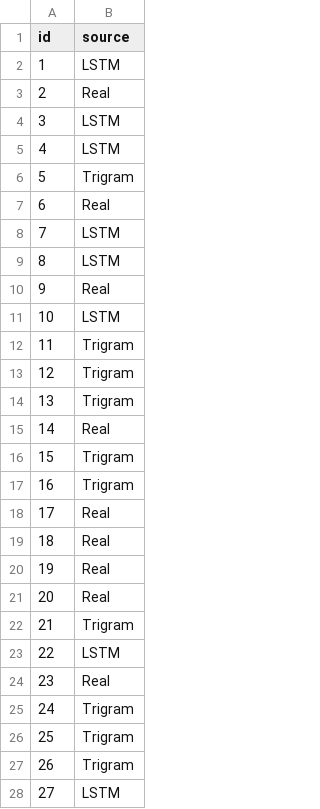
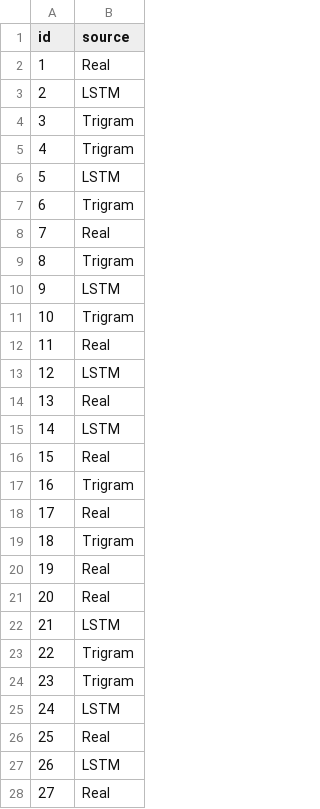
Before and after one commit to Yash150406/lstm-question-paper-generator, a CSV file: reports/human_rating_key.csv, drawn as a sheet; only a part is shown; the diff covers the shown part only.

```diff
--- a/reports/human_rating_key.csv
+++ b/reports/human_rating_key.csv
@@ -1,28 +1,28 @@
 id,source
-1,LSTM
-2,Real
-3,LSTM
-4,LSTM
-5,Trigram
-6,Real
-7,LSTM
-8,LSTM
-9,Real
-10,LSTM
-11,Trigram
-12,Trigram
-13,Trigram
-14,Real
-15,Trigram
+1,Real
+2,LSTM
+3,Trigram
+4,Trigram
+5,LSTM
+6,Trigram
+7,Real
+8,Trigram
+9,LSTM
+10,Trigram
+11,Real
+12,LSTM
+13,Real
+14,LSTM
+15,Real
 16,Trigram
 17,Real
-18,Real
+18,Trigram
 19,Real
 20,Real
-21,Trigram
-22,LSTM
-23,Real
-24,Trigram
-25,Trigram
-26,Trigram
-27,LSTM
+21,LSTM
+22,Trigram
+23,Trigram
+24,LSTM
+25,Real
+26,LSTM
+27,Real
```
Also changed, not shown: 21 edited cells elsewhere in this file, reports/human_rating_sheet.csv, 3 other files.
